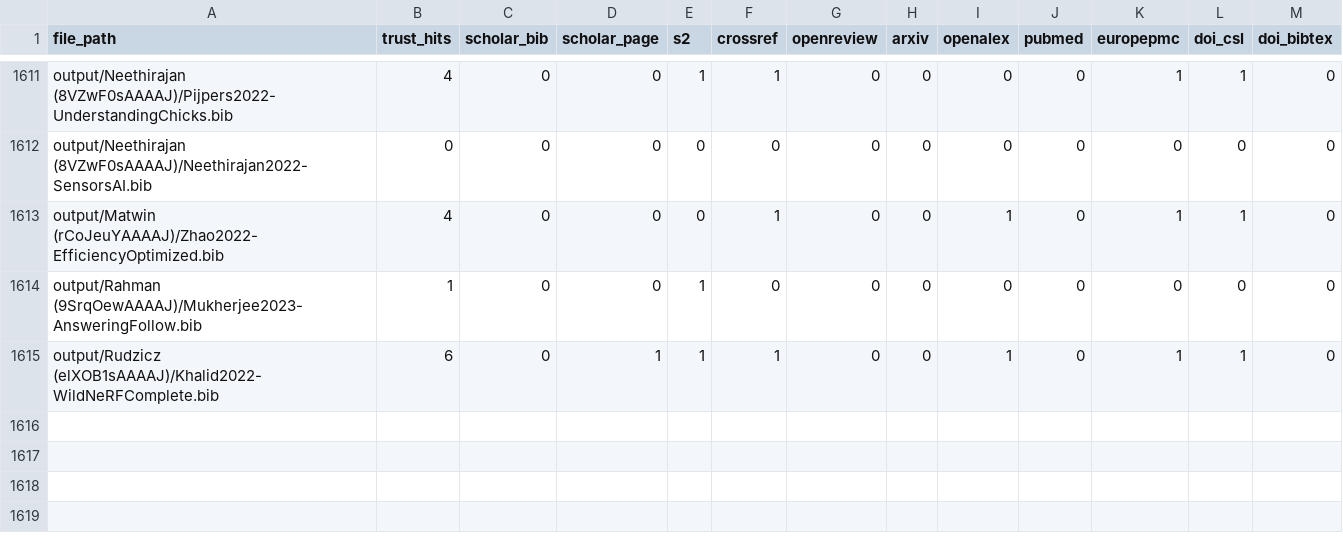
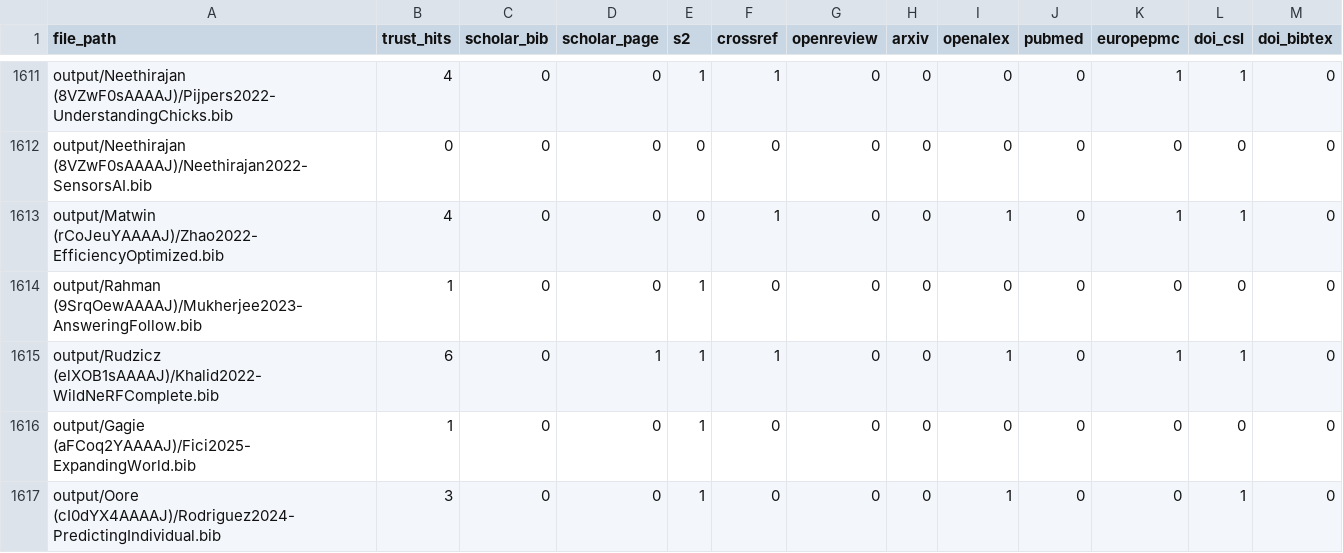
Before and after one commit to MAPS-Lab/CiteForge, a CSV file: output/summary.csv, drawn as a sheet; only a part is shown, gaps mark what is left out.

```diff
--- a/output/summary.csv
+++ b/output/summary.csv
@@ -1615 +1615,3 @@ output/Rahman (9SrqOewAAAAJ)/Mukherjee2023-AnsweringFollow.bib,1,0,0,1,0,0,0,0,0
 output/Rudzicz (elXOB1sAAAAJ)/Khalid2022-WildNeRFComplete.bib,6,0,1,1,1,0,0,1,0,1,1,0
+output/Gagie (aFCoq2YAAAAJ)/Fici2025-ExpandingWorld.bib,1,0,0,1,0,0,0,0,0,0,0,0
+output/Oore (cI0dYX4AAAAJ)/Rodriguez2024-PredictingIndividual.bib,3,0,0,1,0,0,0,1,0,0,1,0
```
Also changed, not shown: 36 other files.
